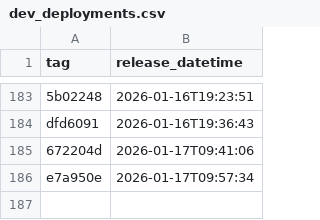
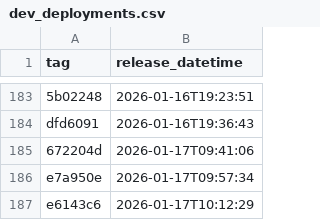
Before and after one commit to NHSDigital/eps-assist-me, a CSV file: _data/dev_deployments.csv, drawn as a sheet; only a part is shown, gaps mark what is left out.

```diff
--- a/_data/dev_deployments.csv
+++ b/_data/dev_deployments.csv
@@ -186 +186,2 @@ dfd6091,2026-01-16T19:36:43
 e7a950e,2026-01-17T09:57:34
+e6143c6,2026-01-17T10:12:29
```
Also changed, not shown: 1 other file.
